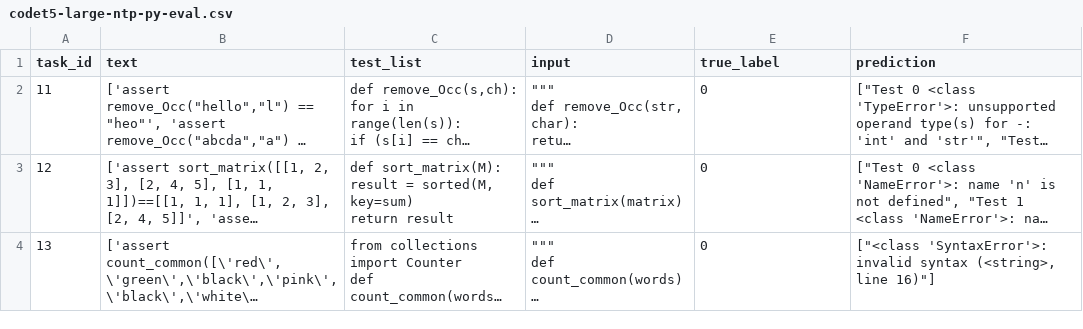
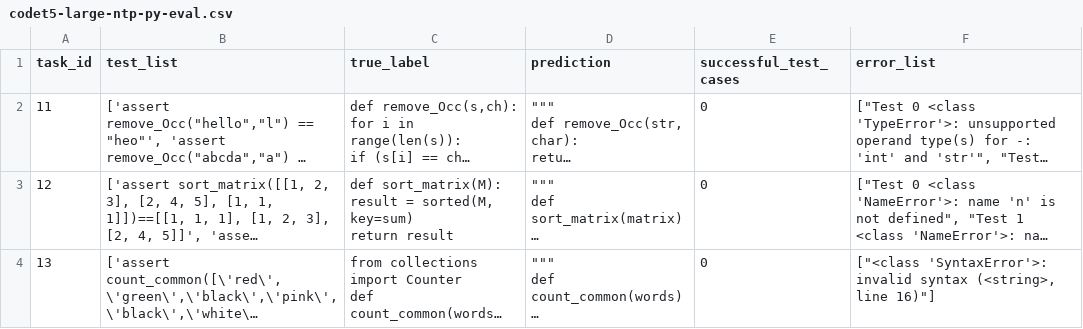
Before and after one commit to DanielDaCosta/CodeGPT, a CSV file: codet5-large-ntp-py-eval.csv, drawn as a sheet; only a part is shown; long unchanged cells end in …; the diff names each change by its address in the sheet, - before the commit and + after, or states it on an @@ line.

Commit message:
Add files via upload

```diff
--- a/codet5-large-ntp-py-eval.csv
+++ b/codet5-large-ntp-py-eval.csv
-B1: text
+B1: test_list
-C1: test_list
+C1: true_label
-D1: input
+D1: prediction
-E1: true_label
+E1: successful_test_cases
-F1: prediction
+F1: error_list
```
